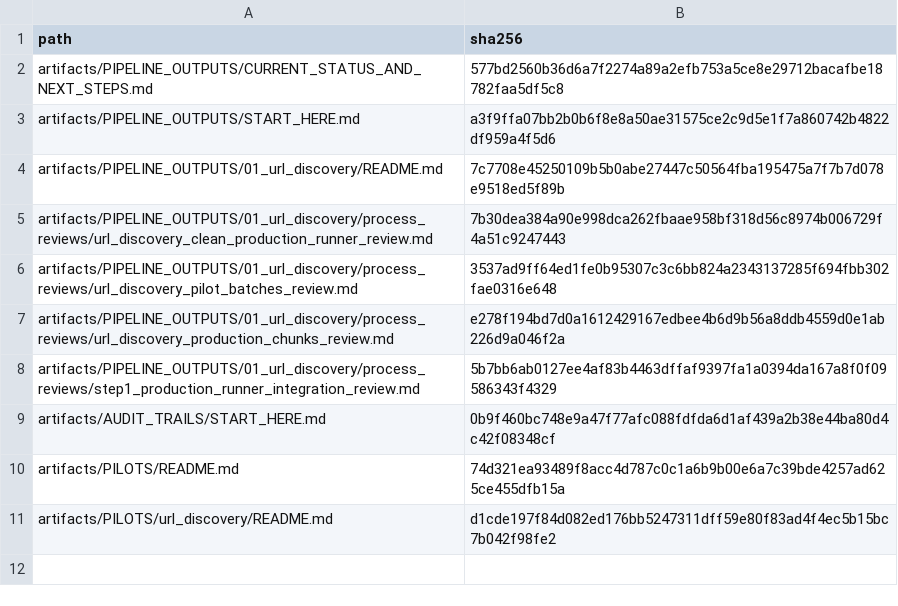
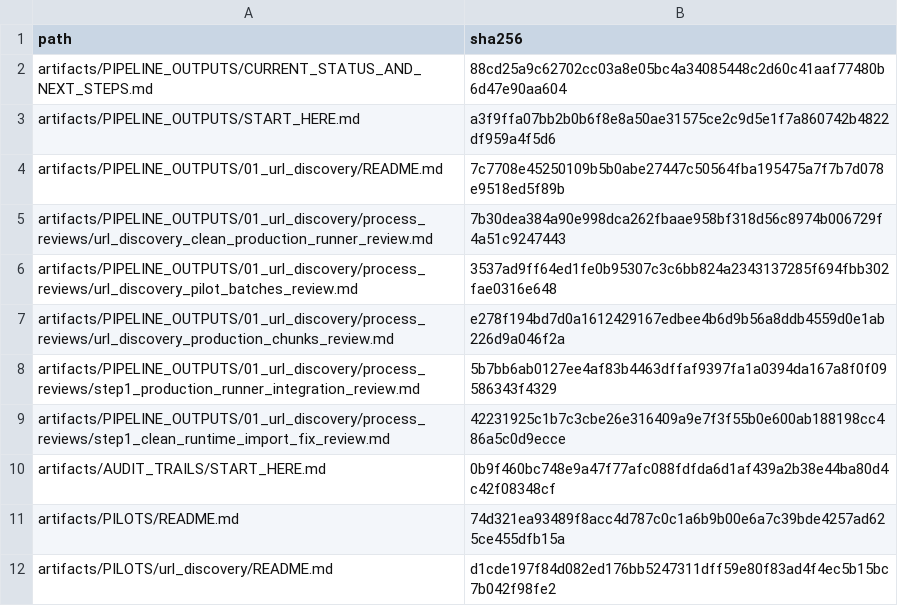
Before and after one commit to vsovero/policy_scraper, a CSV file: docs/replication_standards/protected_artifact_docs_manifest.csv, drawn as a sheet.

Commit message:
Document Step 1 clean runtime import fix

```diff
--- a/docs/replication_standards/protected_artifact_docs_manifest.csv
+++ b/docs/replication_standards/protected_artifact_docs_manifest.csv
@@ -1,3 +1,3 @@
 path,sha256
-artifacts/PIPELINE_OUTPUTS/CURRENT_STATUS_AND_NEXT_STEPS.md,577bd2560b36d6a7f2274a89a2efb753a5ce8e29712bacafbe18782faa5df5c8
+artifacts/PIPELINE_OUTPUTS/CURRENT_STATUS_AND_NEXT_STEPS.md,88cd25a9c62702cc03a8e05bc4a34085448c2d60c41aaf77480b6d47e90aa604
 artifacts/PIPELINE_OUTPUTS/START_HERE.md,a3f9ffa07bb2b0b6f8e8a50ae31575ce2c9d5e1f7a860742b4822df959a4f5d6
@@ -8,2 +8,3 @@ artifacts/PIPELINE_OUTPUTS/01_url_discovery/process_reviews/url_discovery_produc
 artifacts/PIPELINE_OUTPUTS/01_url_discovery/process_reviews/step1_production_runner_integration_review.md,5b7bb6ab0127ee4af83b4463dffaf9397fa1a0394da167a8f0f09586343f4329
+artifacts/PIPELINE_OUTPUTS/01_url_discovery/process_reviews/step1_clean_runtime_import_fix_review.md,42231925c1b7c3cbe26e316409a9e7f3f55b0e600ab188198cc486a5c0d9ecce
 artifacts/AUDIT_TRAILS/START_HERE.md,0b9f460bc748e9a47f77afc088fdfda6d1af439a2b38e44ba80d4c42f08348cf
```
Also changed, not shown: 2 other files.
